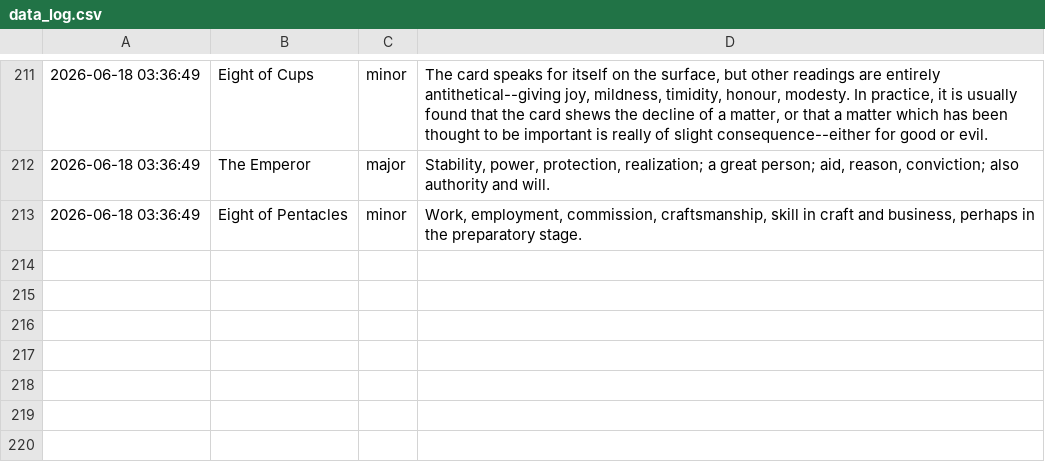
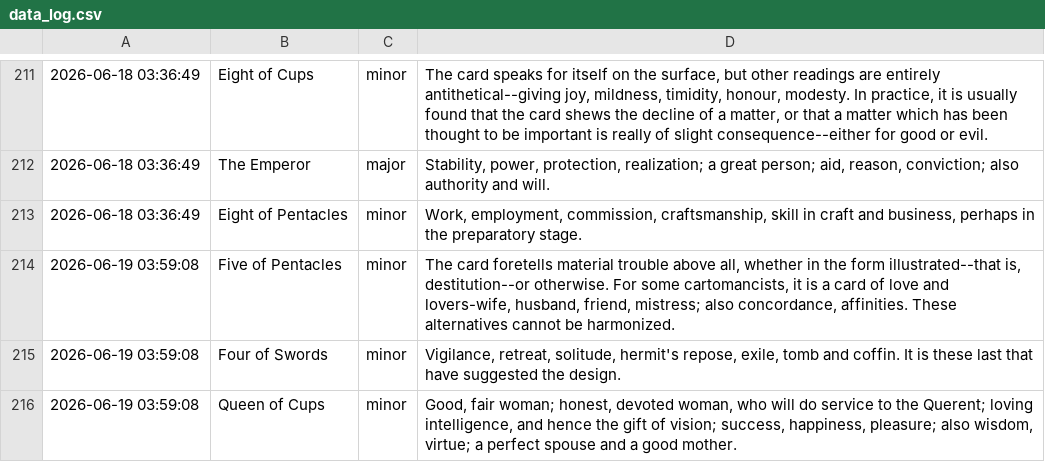
Before and after one commit to prakhar-upadhyay/Daily-Tarot-Scrapper, a CSV file: data_log.csv, drawn as a sheet; only a part is shown, gaps mark what is left out.

```diff
--- a/data_log.csv
+++ b/data_log.csv
@@ -213 +213,4 @@
 2026-06-18 03:36:49,Eight of Pentacles,minor,"Work, employment, commission, craftsmanship, skill in craft and business, perhaps in the preparatory stage."
+2026-06-19 03:59:08,Five of Pentacles,minor,"The card foretells material trouble above all, whether in the form illustrated--that is, destitution--or otherwise. For some cartomancists, it is a card of love and lovers-wife, husband, friend, mistress; also concordance, affinities. These alternatives cannot be harmonized."
+2026-06-19 03:59:08,Four of Swords,minor,"Vigilance, retreat, solitude, hermit's repose, exile, tomb and coffin. It is these last that have suggested the design."
+2026-06-19 03:59:08,Queen of Cups,minor,"Good, fair woman; honest, devoted woman, who will do service to the Querent; loving intelligence, and hence the gift of vision; success, happiness, pleasure; also wisdom, virtue; a perfect spouse and a good mother."
```
